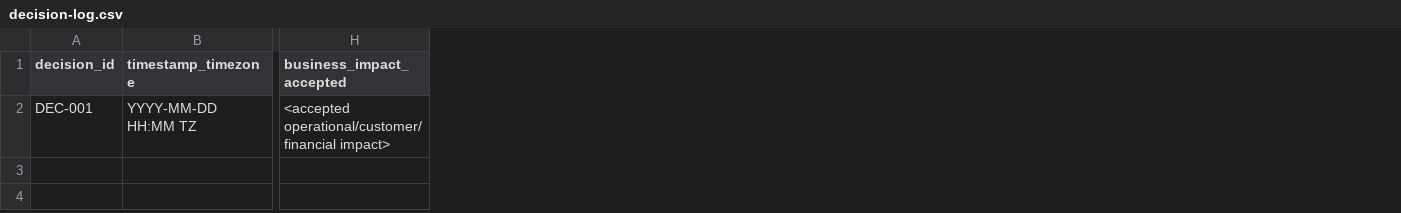
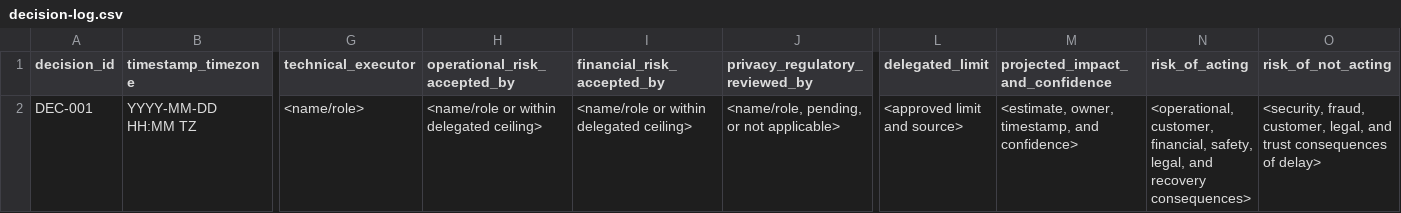
Before and after one commit to jessenkurien/cyber-incident-commander-toolkit, a CSV file: templates/decision-log.csv, drawn as a sheet; only a part is shown, gaps mark what is left out; removed rows and columns are numbered as before the commit, all else as after; the diff names each change by its address in the sheet, - before the commit and + after, or states it on an @@ line.

```diff
--- a/templates/decision-log.csv
+++ b/templates/decision-log.csv
+column G (technical_executor), row 2: <name/role>
+column H (operational_risk_accepted_by), row 2: <name/role or within delegated ceiling>
+column I (financial_risk_accepted_by), row 2: <name/role or within delegated ceiling>
+column J (privacy_regulatory_reviewed_by), row 2: <name/role, pending, or not applicable>
-column H (business_impact_accepted), row 2: <accepted operational/customer/financial impact>
+column L (delegated_limit), row 2: <approved limit and source>
+column M (projected_impact_and_confidence), row 2: <estimate, owner, timestamp, and confidence>
+column N (risk_of_acting), row 2: <operational, customer, financial, safety, legal, and recovery consequences>
+column O (risk_of_not_acting), row 2: <security, fraud, customer, legal, and trust consequences of delay>
```
Also changed, not shown: templates/action-authority-matrix.csv, 11 other files.
